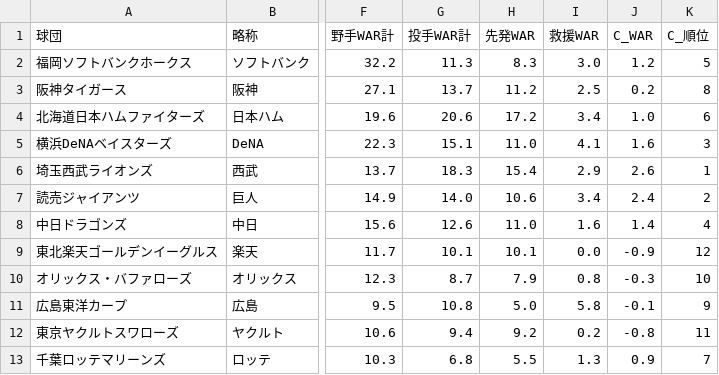
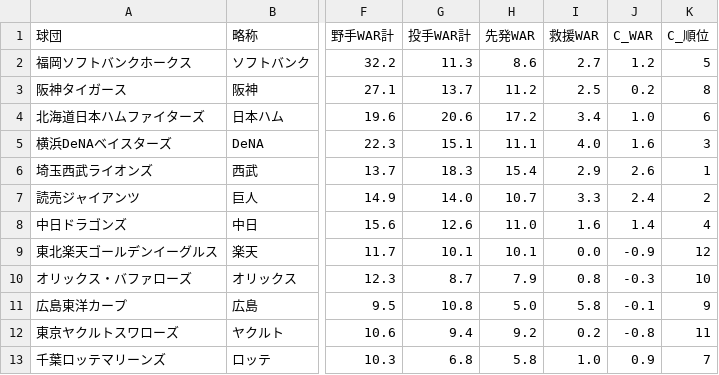
Before and after one commit to kotowaru6949-debug/-baseball-dashboard-2026, a CSV file: team_position_war_top_2026.csv, drawn as a sheet; only a part is shown, gaps mark what is left out; the diff names each change by its address in the sheet, - before the commit and + after, or states it on an @@ line.

```diff
--- a/team_position_war_top_2026.csv
+++ b/team_position_war_top_2026.csv
-H2 (先発WAR): 8.3
+H2 (先発WAR): 8.6
-I2 (救援WAR): 3.0
+I2 (救援WAR): 2.7
-H5 (先発WAR): 11.0
+H5 (先発WAR): 11.1
-I5 (救援WAR): 4.1
+I5 (救援WAR): 4.0
-H7 (先発WAR): 10.6
+H7 (先発WAR): 10.7
-I7 (救援WAR): 3.4
+I7 (救援WAR): 3.3
-H13 (先発WAR): 5.5
+H13 (先発WAR): 5.8
-I13 (救援WAR): 1.3
+I13 (救援WAR): 1.0
```
Also changed, not shown: pitchers_farm_2026_pawapro.csv, pitchers_top_2026_pawapro.csv, 3 other files.
